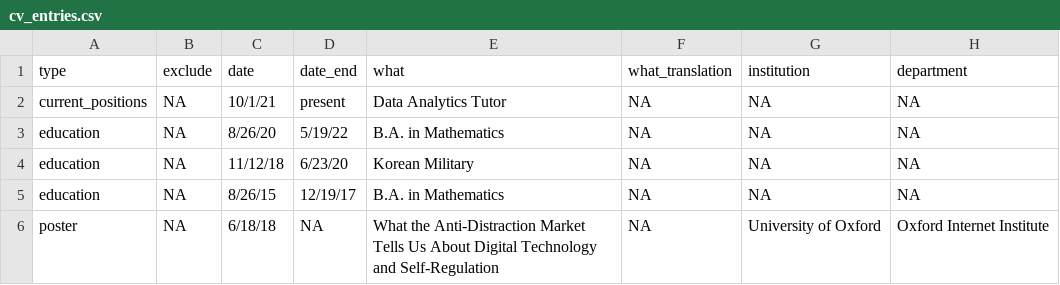
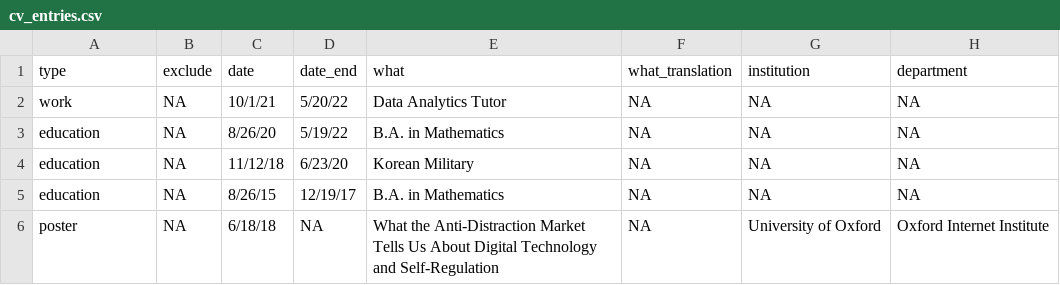
Before and after one commit to AndyLeeProjects/AndyLeeProjects.github.io, a CSV file: resume/_content/cv_entries.csv, drawn as a sheet; only a part is shown; the diff names each change by its address in the sheet, - before the commit and + after, or states it on an @@ line.

Commit message:
grading system context & resume updated

```diff
--- a/resume/_content/cv_entries.csv
+++ b/resume/_content/cv_entries.csv
-A2 (type): current_positions
+A2 (type): work
-D2 (date_end): present
+D2 (date_end): 5/20/22
```
Also changed, not shown: 35 other files.
